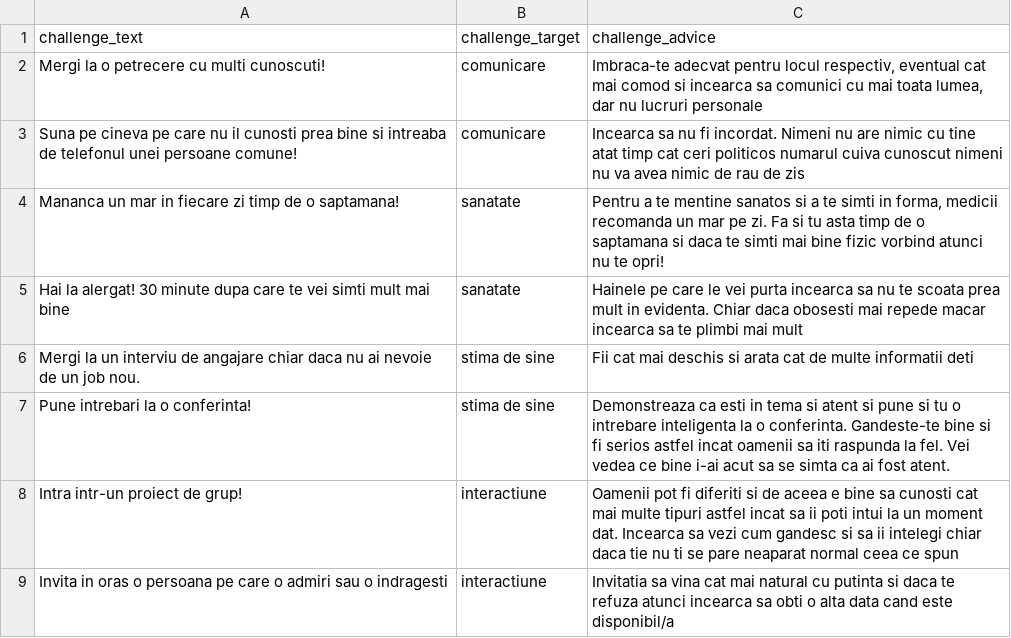
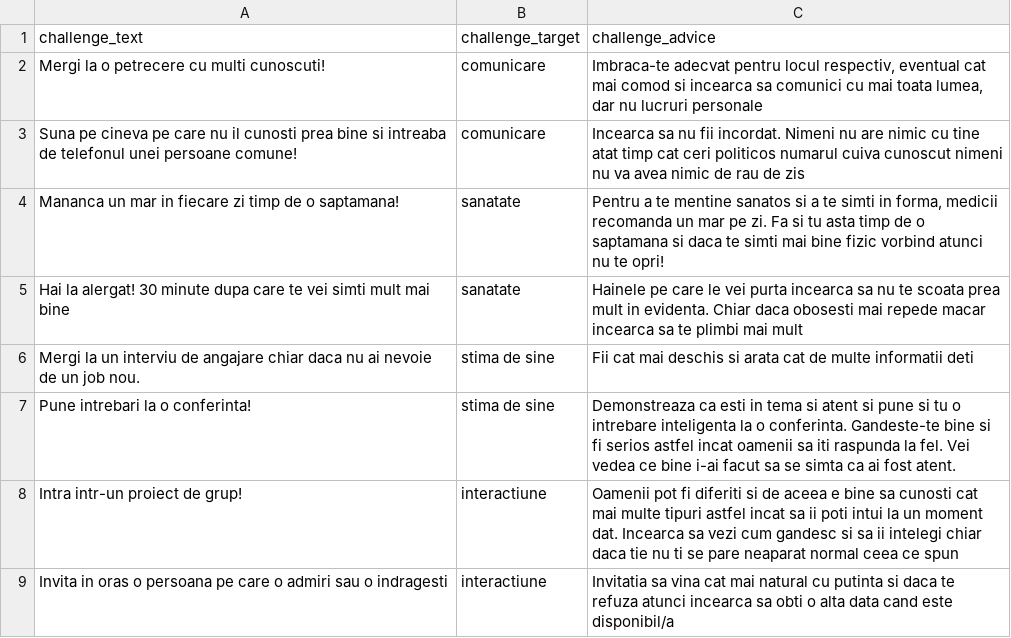
Before and after one commit to BulkSecurityGeneratorProject/e-Health, a CSV file: src/main/resources/config/liquibase/challenge.csv, drawn as a sheet.

Commit message:
Add challenge screen

```diff
--- a/src/main/resources/config/liquibase/challenge.csv
+++ b/src/main/resources/config/liquibase/challenge.csv
@@ -2,3 +2,3 @@ challenge_text;challenge_target;challenge_advice
 Mergi la o petrecere cu multi cunoscuti!;comunicare;Imbraca-te adecvat pentru locul respectiv, eventual cat mai comod si incearca sa comunici cu mai toata lumea, dar nu lucruri personale
-Suna pe cineva pe care nu il cunosti prea bine si intreaba de telefonul unei persoane comune!;comunicare;Incearca sa nu fi incordat. Nimeni nu are nimic cu tine atat timp cat ceri politicos numarul cuiva cunoscut nimeni nu va avea nimic de rau de zis
+Suna pe cineva pe care nu il cunosti prea bine si intreaba de telefonul unei persoane comune!;comunicare;Incearca sa nu fii incordat. Nimeni nu are nimic cu tine atat timp cat ceri politicos numarul cuiva cunoscut nimeni nu va avea nimic de rau de zis
 Mananca un mar in fiecare zi timp de o saptamana!;sanatate;Pentru a te mentine sanatos si a te simti in forma, medicii recomanda un mar pe zi. Fa si tu asta timp de o saptamana si daca te simti mai bine fizic vorbind atunci nu te opri!
@@ -6,3 +6,3 @@ Hai la alergat! 30 minute dupa care te vei simti mult mai bine;sanatate;Hainele
 Mergi la un interviu de angajare chiar daca nu ai nevoie de un job nou.;stima de sine;Fii cat mai deschis si arata cat de multe informatii deti
-Pune intrebari la o conferinta!;stima de sine;Demonstreaza ca esti in tema si atent si pune si tu o intrebare inteligenta la o conferinta. Gandeste-te bine si fi serios astfel incat oamenii sa iti raspunda la fel. Vei vedea ce bine i-ai acut sa se simta ca ai fost atent.
+Pune intrebari la o conferinta!;stima de sine;Demonstreaza ca esti in tema si atent si pune si tu o intrebare inteligenta la o conferinta. Gandeste-te bine si fi serios astfel incat oamenii sa iti raspunda la fel. Vei vedea ce bine i-ai facut sa se simta ca ai fost atent.
 Intra intr-un proiect de grup!;interactiune;Oamenii pot fi diferiti si de aceea e bine sa cunosti cat mai multe tipuri astfel incat sa ii poti intui la un moment dat. Incearca sa vezi cum gandesc si sa ii intelegi chiar daca tie nu ti se pare neaparat normal ceea ce spun
```
Also changed, not shown: 6 other files.
